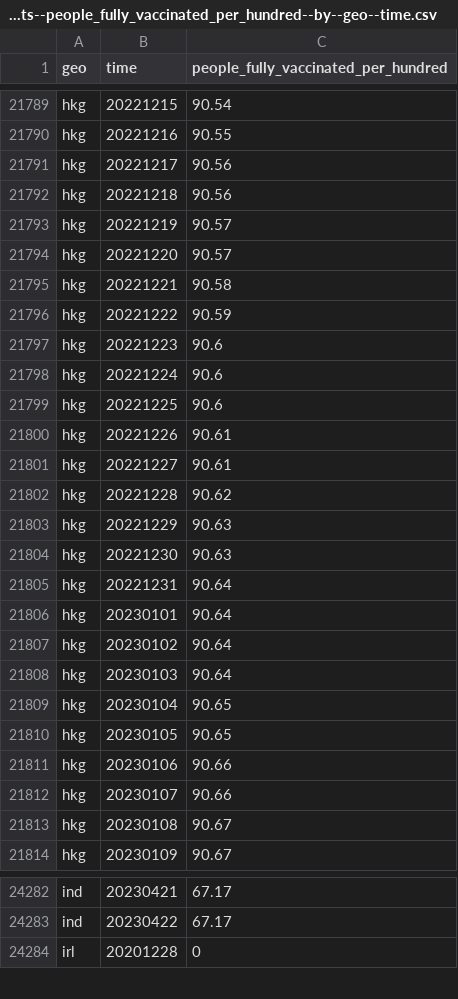
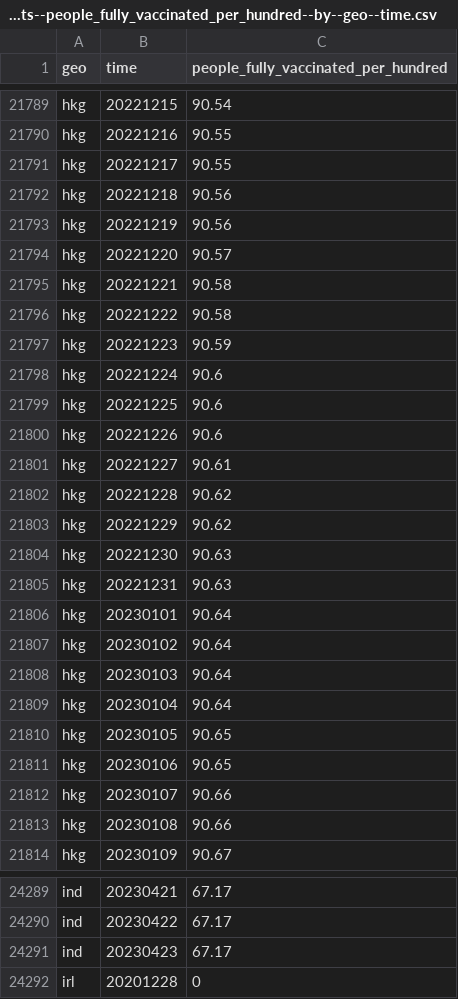
Before and after one commit to open-numbers/ddf--open_numbers--owid_covid_19, a CSV file: ddf--datapoints--people_fully_vaccinated_per_hundred--by--geo--time.csv, drawn as a sheet; only a part is shown, gaps mark what is left out; the diff covers the shown part only.

```diff
--- a/ddf--datapoints--people_fully_vaccinated_per_hundred--by--geo--time.csv
+++ b/ddf--datapoints--people_fully_vaccinated_per_hundred--by--geo--time.csv
@@ -21790,17 +21790,17 @@ hkg,20221215,90.54
 hkg,20221216,90.55
-hkg,20221217,90.56
+hkg,20221217,90.55
 hkg,20221218,90.56
-hkg,20221219,90.57
+hkg,20221219,90.56
 hkg,20221220,90.57
 hkg,20221221,90.58
-hkg,20221222,90.59
-hkg,20221223,90.6
+hkg,20221222,90.58
+hkg,20221223,90.59
 hkg,20221224,90.6
 hkg,20221225,90.6
-hkg,20221226,90.61
+hkg,20221226,90.6
 hkg,20221227,90.61
 hkg,20221228,90.62
-hkg,20221229,90.63
+hkg,20221229,90.62
 hkg,20221230,90.63
-hkg,20221231,90.64
+hkg,20221231,90.63
 hkg,20230101,90.64
@@ -21808,7 +21808,7 @@ hkg,20230102,90.64
 hkg,20230103,90.64
-hkg,20230104,90.65
+hkg,20230104,90.64
 hkg,20230105,90.65
-hkg,20230106,90.66
+hkg,20230106,90.65
 hkg,20230107,90.66
-hkg,20230108,90.67
+hkg,20230108,90.66
 hkg,20230109,90.67
@@ -24283,2 +24290,3 @@ ind,20230421,67.17
 ind,20230422,67.17
+ind,20230423,67.17
 irl,20201228,0
```
Also changed, not shown: 15 added rows and 81 edited cells elsewhere in this file, ddf--datapoints--hosp_patients_smoothed--by--geo--time.csv, ddf--datapoints--total_boosters--by--geo--time.csv, 45 other files.
